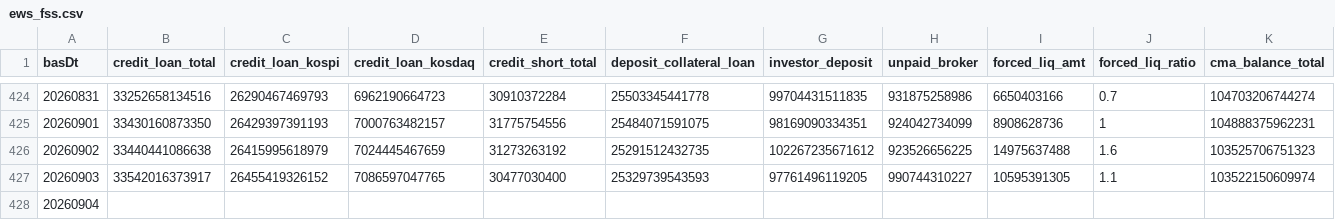
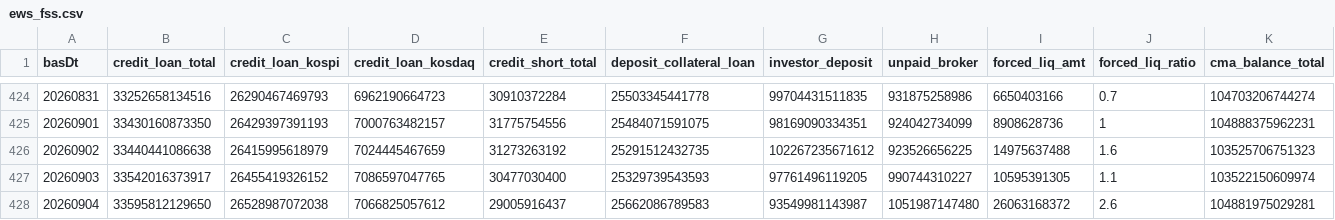
Before and after one commit to Leelll1/Screen, a CSV file: results/fss/ews_fss.csv, drawn as a sheet; only a part is shown, gaps mark what is left out; the diff names each change by its address in the sheet, - before the commit and + after, or states it on an @@ line.

```diff
--- a/results/fss/ews_fss.csv
+++ b/results/fss/ews_fss.csv
-B428 (credit_loan_total): (empty)
+B428 (credit_loan_total): 33595812129650
-C428 (credit_loan_kospi): (empty)
+C428 (credit_loan_kospi): 26528987072038
-D428 (credit_loan_kosdaq): (empty)
+D428 (credit_loan_kosdaq): 7066825057612
-E428 (credit_short_total): (empty)
+E428 (credit_short_total): 29005916437
-F428 (deposit_collateral_loan): (empty)
+F428 (deposit_collateral_loan): 25662086789583
-G428 (investor_deposit): (empty)
+G428 (investor_deposit): 93549981143987
-H428 (unpaid_broker): (empty)
+H428 (unpaid_broker): 1051987147480
-I428 (forced_liq_amt): (empty)
+I428 (forced_liq_amt): 26063168372
-J428 (forced_liq_ratio): (empty)
+J428 (forced_liq_ratio): 2.6
-K428 (cma_balance_total): (empty)
+K428 (cma_balance_total): 104881975029281
```
Also changed, not shown: results/_meta/source_health_202609.csv, results/fss/status.csv, 4 other files.
